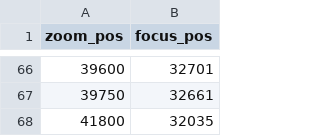
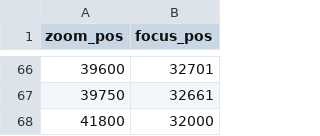
Before and after one commit to OpelShniopel/smartcam-scripts, a CSV file: zoom_focus_table_updated.csv, drawn as a sheet; only a part is shown, gaps mark what is left out.

Commit message:
Adjusted focus base pos and rogue patience

```diff
--- a/zoom_focus_table_updated.csv
+++ b/zoom_focus_table_updated.csv
@@ -67,2 +67,2 @@ zoom_pos,focus_pos
 39750,32661
-41800,32035
+41800,32000
```
Also changed, not shown: 2 other files.
